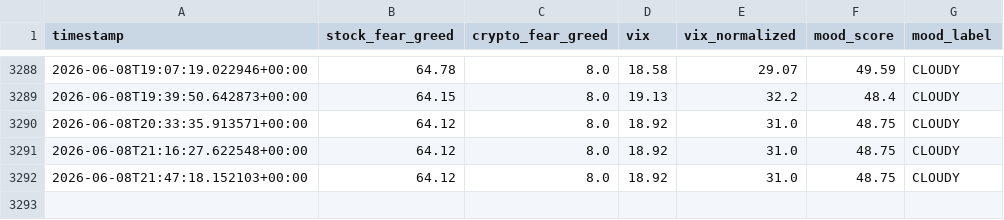
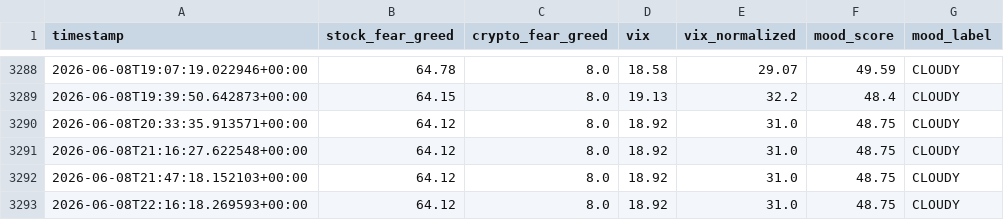
Before and after one commit to monarchcastle/Cloudy-Shiny, a CSV file: sentiment_data.csv, drawn as a sheet; only a part is shown, gaps mark what is left out; the diff names each change by its address in the sheet, - before the commit and + after, or states it on an @@ line.

```diff
--- a/sentiment_data.csv
+++ b/sentiment_data.csv
+row 3293: 2026-06-08T22:16:18.269593+00:00 | 64.12 | 8.0 | 18.92 | 31.0 | 48.75 | CLOUDY
```
Also changed, not shown: feed_health.csv, 1 other file.
